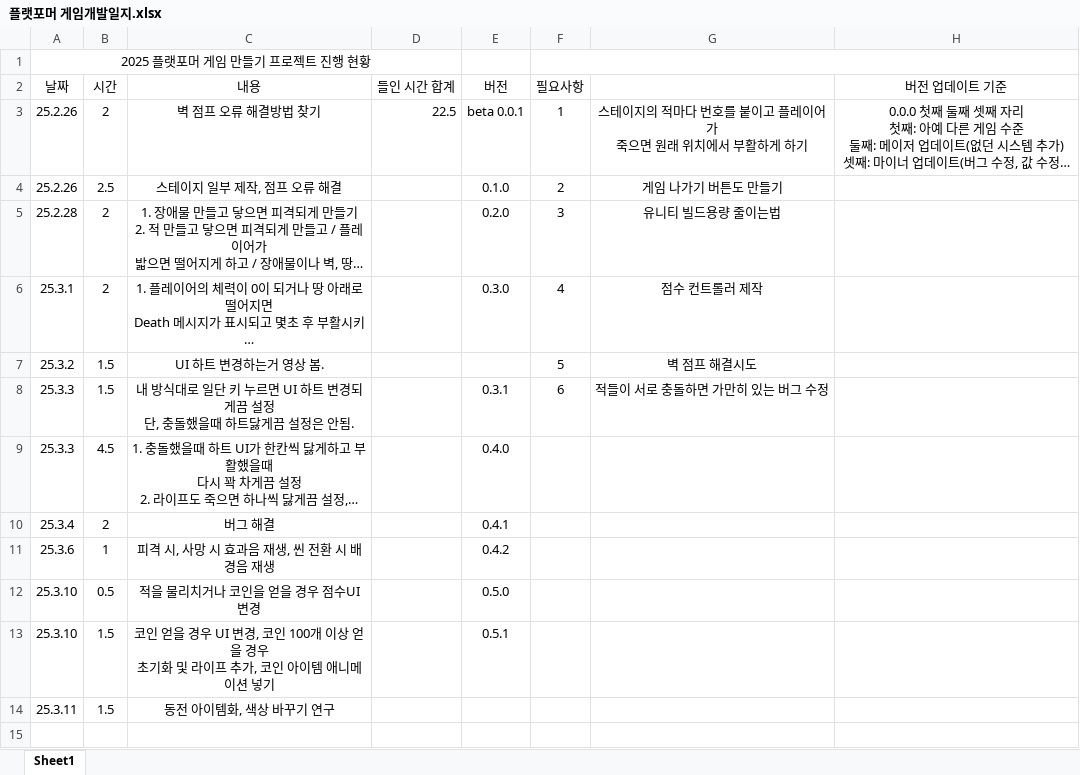
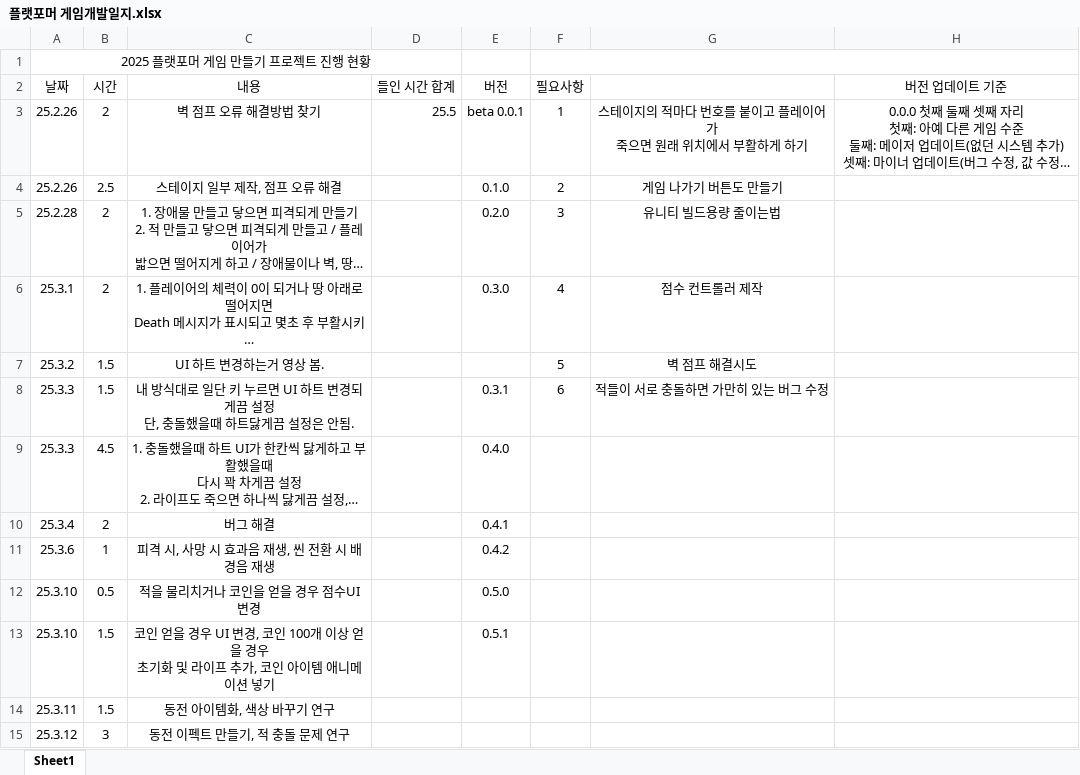
Before and after one commit to paprar/BeginningPlatformer, an Excel workbook: 메모/플랫포머 게임개발일지.xlsx, sheet Sheet1, drawn as a sheet; long unchanged cells end in …; values as stored, in another font and other column widths than the file's, no borders; the diff names each change by its address in the sheet, - before the commit and + after, or states it on an @@ line.

Commit message:
25.3.17

```diff
--- a/메모/플랫포머 게임개발일지.xlsx (sheet Sheet1)
+++ b/메모/플랫포머 게임개발일지.xlsx (sheet Sheet1)
-D3 (들인 시간 합계): 22.5
+D3 (들인 시간 합계): 25.5
+row 15: 25.3.12 | 3 | 동전 이펙트 만들기, 적 충돌 문제 연구
```
